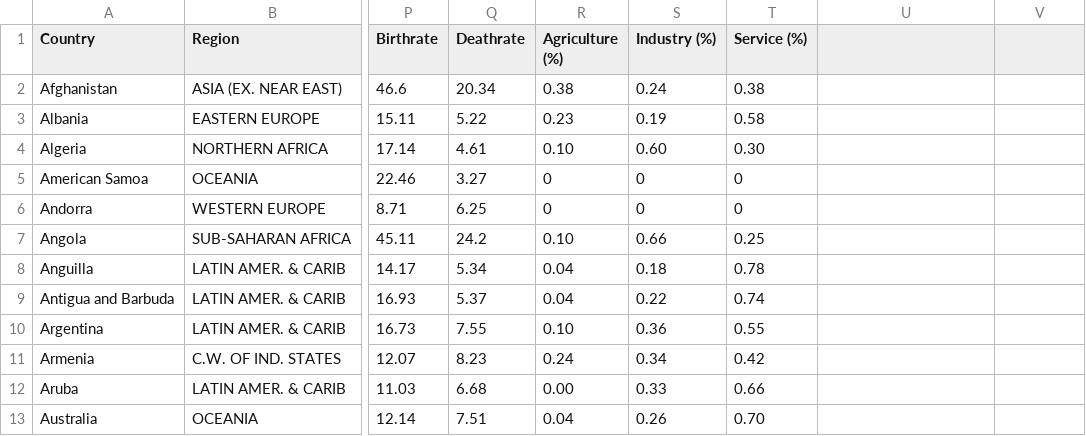
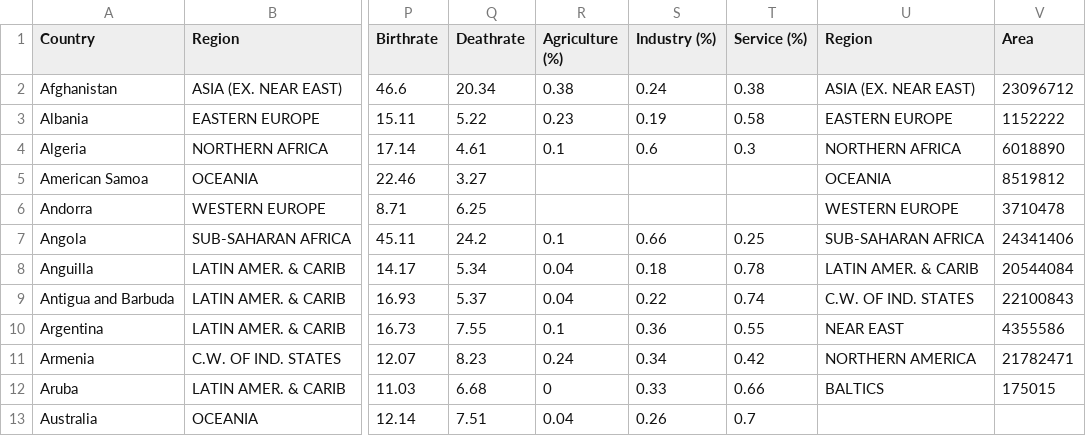
Before and after one commit to span0017/FIT3179, a CSV file: countries.csv, drawn as a sheet; only a part is shown, gaps mark what is left out; the diff covers the shown part only; the diff names each change by its address in the sheet, - before the commit and + after, or states it on an @@ line.

Commit message:
Add files via upload

```diff
--- a/countries.csv
+++ b/countries.csv
-U1: (empty)
+U1: Region
-V1: (empty)
+V1: Area
-U2 (Region): (empty)
+U2 (Region): ASIA (EX. NEAR EAST)
-V2 (Area): (empty)
+V2 (Area): 23096712
-U3 (Region): (empty)
+U3 (Region): EASTERN EUROPE
-V3 (Area): (empty)
+V3 (Area): 1152222
-R4 (Agriculture (%)): 0.10
+R4 (Agriculture (%)): 0.1
-S4 (Industry (%)): 0.60
+S4 (Industry (%)): 0.6
-T4 (Service (%)): 0.30
+T4 (Service (%)): 0.3
-U4 (Region): (empty)
+U4 (Region): NORTHERN AFRICA
-V4 (Area): (empty)
+V4 (Area): 6018890
-R5:R6 (Agriculture (%)): 0
+R5:R6 (Agriculture (%)): (empty)
-S5:S6 (Industry (%)): 0
+S5:S6 (Industry (%)): (empty)
-T5:T6 (Service (%)): 0
+T5:T6 (Service (%)): (empty)
-U5 (Region): (empty)
+U5 (Region): OCEANIA
-V5 (Area): (empty)
+V5 (Area): 8519812
-U6 (Region): (empty)
+U6 (Region): WESTERN EUROPE
-V6 (Area): (empty)
+V6 (Area): 3710478
-R7 (Agriculture (%)): 0.10
+R7 (Agriculture (%)): 0.1
-U7 (Region): (empty)
+U7 (Region): SUB-SAHARAN AFRICA
-V7 (Area): (empty)
+V7 (Area): 24341406
-U8 (Region): (empty)
+U8 (Region): LATIN AMER. & CARIB
-V8 (Area): (empty)
+V8 (Area): 20544084
-U9 (Region): (empty)
+U9 (Region): C.W. OF IND. STATES
-V9 (Area): (empty)
+V9 (Area): 22100843
-R10 (Agriculture (%)): 0.10
+R10 (Agriculture (%)): 0.1
-U10 (Region): (empty)
+U10 (Region): NEAR EAST
-V10 (Area): (empty)
+V10 (Area): 4355586
-U11 (Region): (empty)
+U11 (Region): NORTHERN AMERICA
-V11 (Area): (empty)
+V11 (Area): 21782471
-R12 (Agriculture (%)): 0.00
+R12 (Agriculture (%)): 0
-U12 (Region): (empty)
+U12 (Region): BALTICS
-V12 (Area): (empty)
+V12 (Area): 175015
-T13 (Service (%)): 0.70
+T13 (Service (%)): 0.7
```
Also changed, not shown: 95 edited cells elsewhere in this file.
